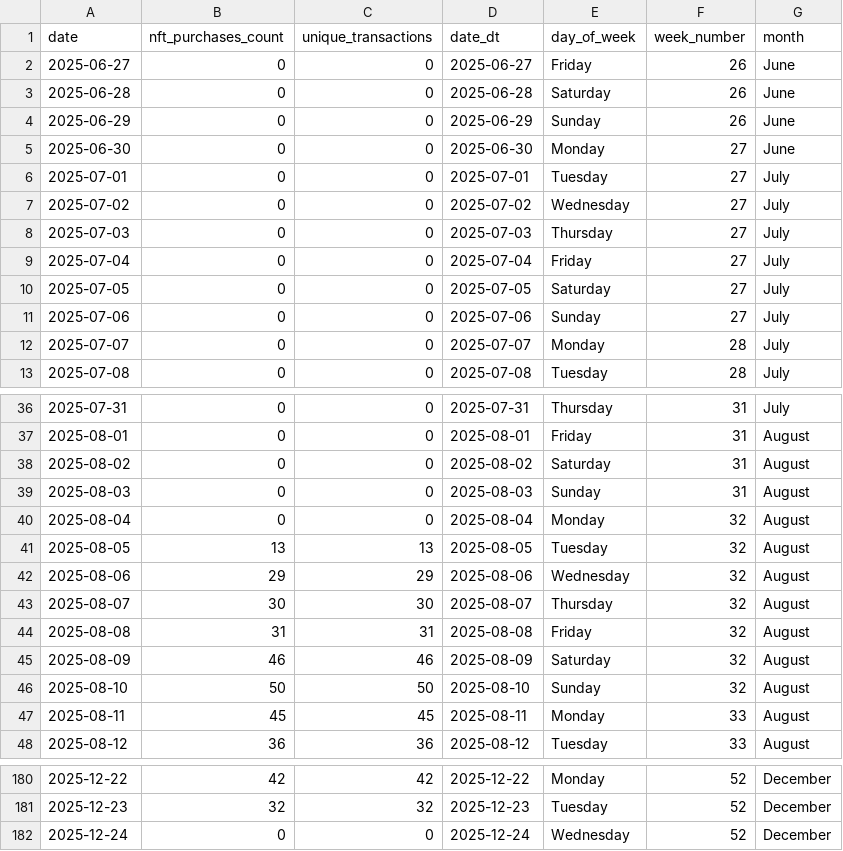
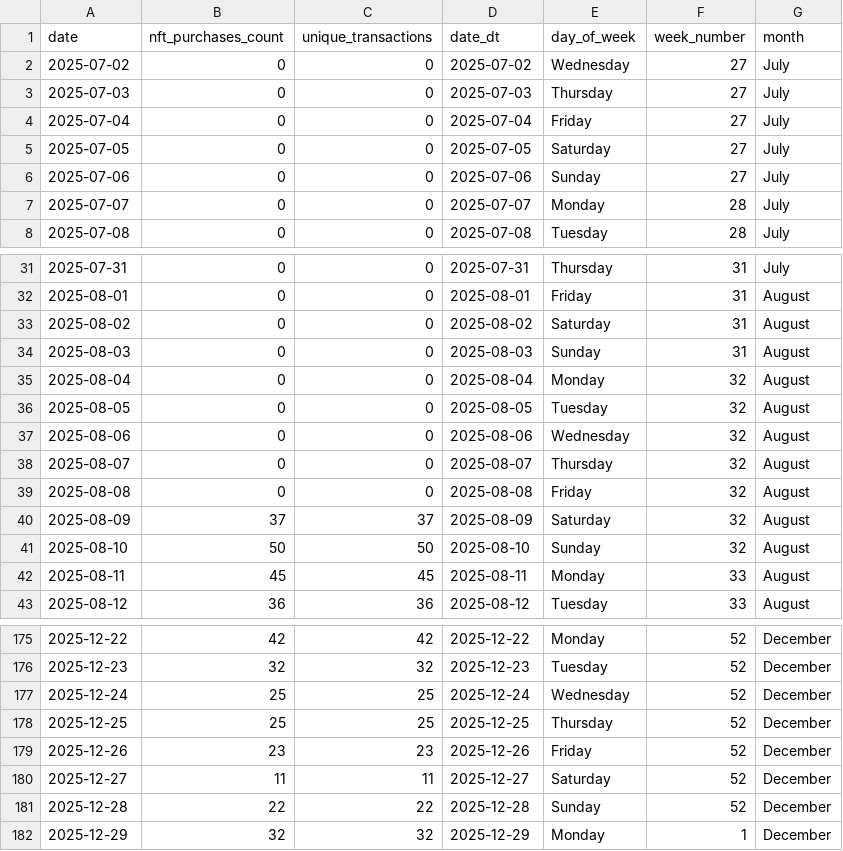
Before and after one commit to scimmione1/FromZeroToQuant-, a CSV file: 11_how to check nft wallet transactions/doodles_daily_purchases_6months.csv, drawn as a sheet; only a part is shown, gaps mark what is left out.

Commit message:
updated nft data

```diff
--- a/11_how to check nft wallet transactions/doodles_daily_purchases_6months.csv
+++ b/11_how to check nft wallet transactions/doodles_daily_purchases_6months.csv
@@ -1,7 +1,2 @@
 date,nft_purchases_count,unique_transactions,date_dt,day_of_week,week_number,month
-2025-06-27,0,0,2025-06-27,Friday,26,June
-2025-06-28,0,0,2025-06-28,Saturday,26,June
-2025-06-29,0,0,2025-06-29,Sunday,26,June
-2025-06-30,0,0,2025-06-30,Monday,27,June
-2025-07-01,0,0,2025-07-01,Tuesday,27,July
 2025-07-02,0,0,2025-07-02,Wednesday,27,July
@@ -40,7 +35,7 @@ date,nft_purchases_count,unique_transactions,date_dt,day_of_week,week_number,mon
 2025-08-04,0,0,2025-08-04,Monday,32,August
-2025-08-05,13,13,2025-08-05,Tuesday,32,August
-2025-08-06,29,29,2025-08-06,Wednesday,32,August
-2025-08-07,30,30,2025-08-07,Thursday,32,August
-2025-08-08,31,31,2025-08-08,Friday,32,August
-2025-08-09,46,46,2025-08-09,Saturday,32,August
+2025-08-05,0,0,2025-08-05,Tuesday,32,August
+2025-08-06,0,0,2025-08-06,Wednesday,32,August
+2025-08-07,0,0,2025-08-07,Thursday,32,August
+2025-08-08,0,0,2025-08-08,Friday,32,August
+2025-08-09,37,37,2025-08-09,Saturday,32,August
 2025-08-10,50,50,2025-08-10,Sunday,32,August
@@ -181,2 +176,7 @@ date,nft_purchases_count,unique_transactions,date_dt,day_of_week,week_number,mon
 2025-12-23,32,32,2025-12-23,Tuesday,52,December
-2025-12-24,0,0,2025-12-24,Wednesday,52,December
+2025-12-24,25,25,2025-12-24,Wednesday,52,December
+2025-12-25,25,25,2025-12-25,Thursday,52,December
+2025-12-26,23,23,2025-12-26,Friday,52,December
+2025-12-27,11,11,2025-12-27,Saturday,52,December
+2025-12-28,22,22,2025-12-28,Sunday,52,December
+2025-12-29,32,32,2025-12-29,Monday,1,December
```
Also changed, not shown: 3 other files.
